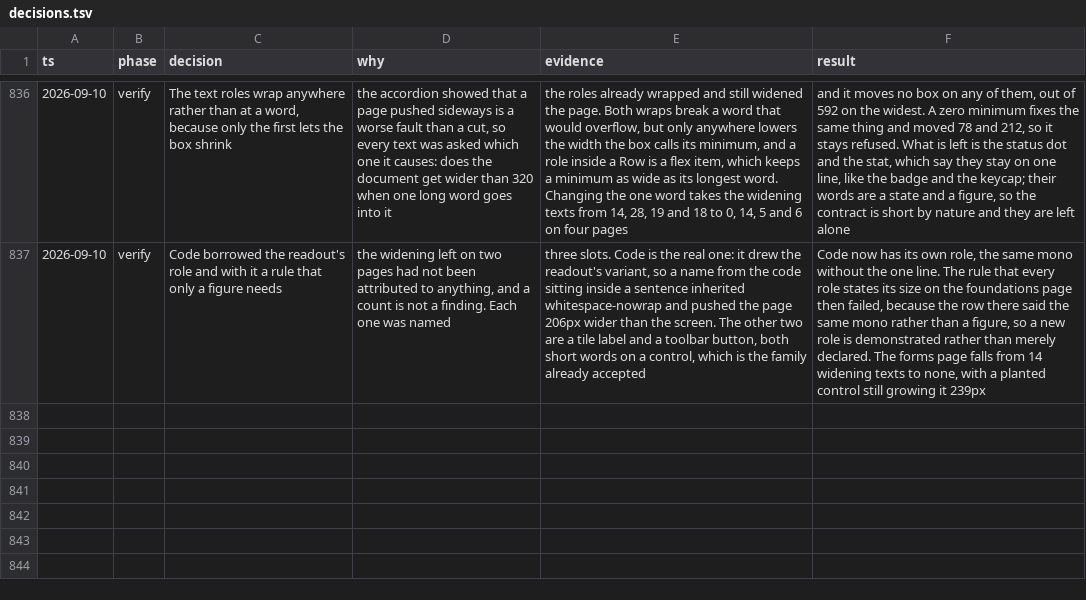
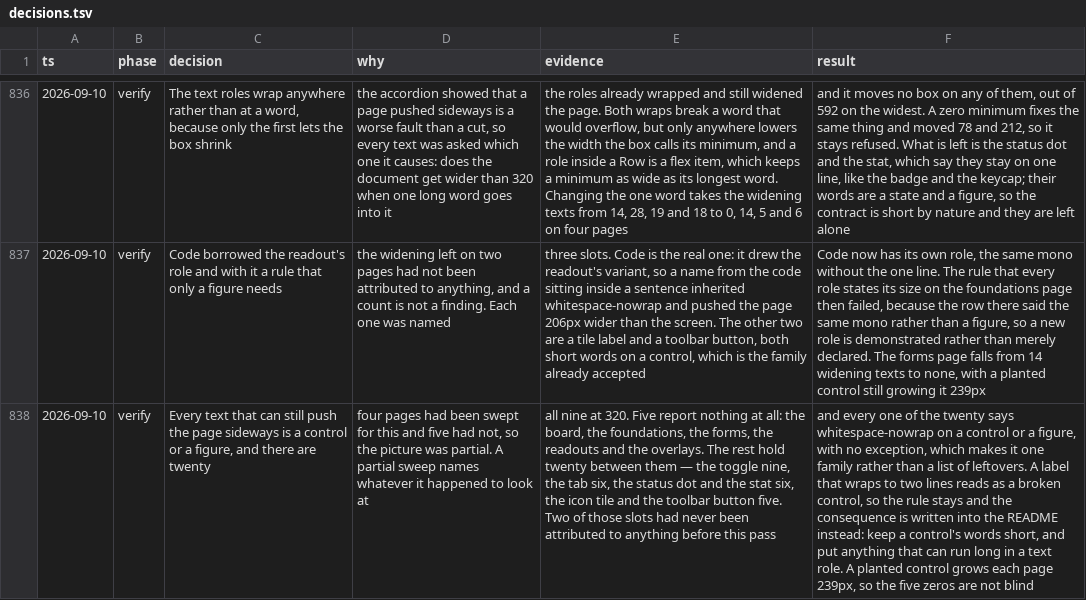
Before and after one commit to tyler-mitchell/infinite-canvas, a TSV file: packages/polkadot-ui/docs/internal/decisions.tsv, drawn as a sheet; only a part is shown, gaps mark what is left out; the diff names each change by its address in the sheet, - before the commit and + after, or states it on an @@ line.

Commit message:
docs(polkadot-ui): what is left of the sideways push is one family
Four pages had been swept for this and five had not, so the picture was
partial, and a partial sweep names whatever it happened to look at. All
nine at 320 now.

Five report nothing: the board, the foundations, the forms, the readouts
and the overlays. The rest hold twenty between them — the toggle nine,
the tab six, the status dot and the stat six, the icon tile and the
toolbar button five. Two of those slots had never been attributed to
anything before this pass.

Every one of the twenty says whitespace-nowrap on a control or a figure,
with no exception, which makes it one family rather than a list of
leftovers. A label that wraps to two lines reads as a broken control, so
the rule stays and the consequence is written down: keep a control's
words short, and put anything that can run long in a text role.

A planted control grows each page 239px, so the five zeros are not blind.

```diff
--- a/packages/polkadot-ui/docs/internal/decisions.tsv
+++ b/packages/polkadot-ui/docs/internal/decisions.tsv
+row 838: 2026-09-10 | verify | Every text that can still push the page sideways is a control or a figure, and there are twenty | four pages had been swept for this and five had not, so the picture was partial. A partial sweep names whatever it happened to look at | all nine at 320. Five report nothing at all: the board, the foundations, the forms, the readouts and the overlays. The rest hold twenty between them — the toggle nine, the tab six, the status dot and the stat six, the icon tile and the toolbar button five. Two of those slots had never been attributed to anything before this pass | and every one of the twenty says whitespace-nowrap on a control or a figure, with no exception, which makes it one family rather than a list of leftovers. A label that wraps to two lines reads as a broken control, so the rule stays and the consequence is written into the README instead: keep a control's words short, and put anything that can run long in a text role. A planted control grows each page 239px, so the five zeros are not blind
```
Also changed, not shown: 1 other file.
